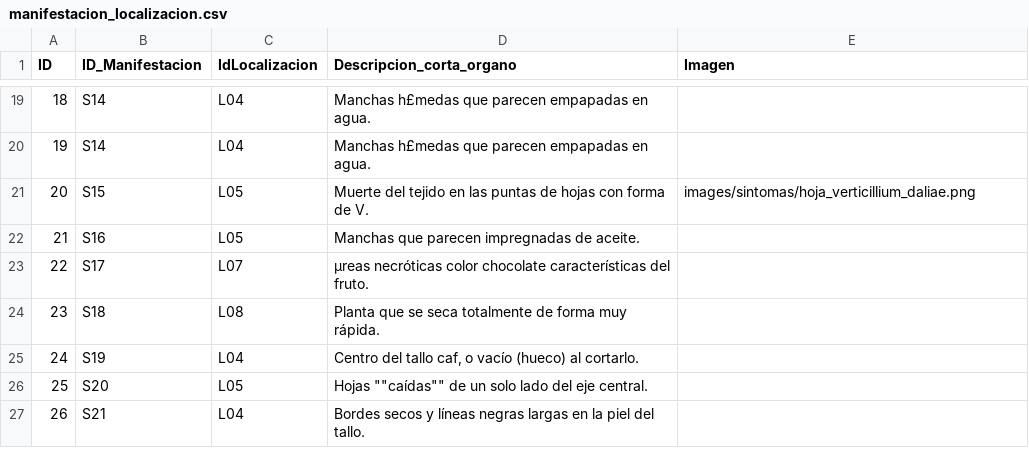
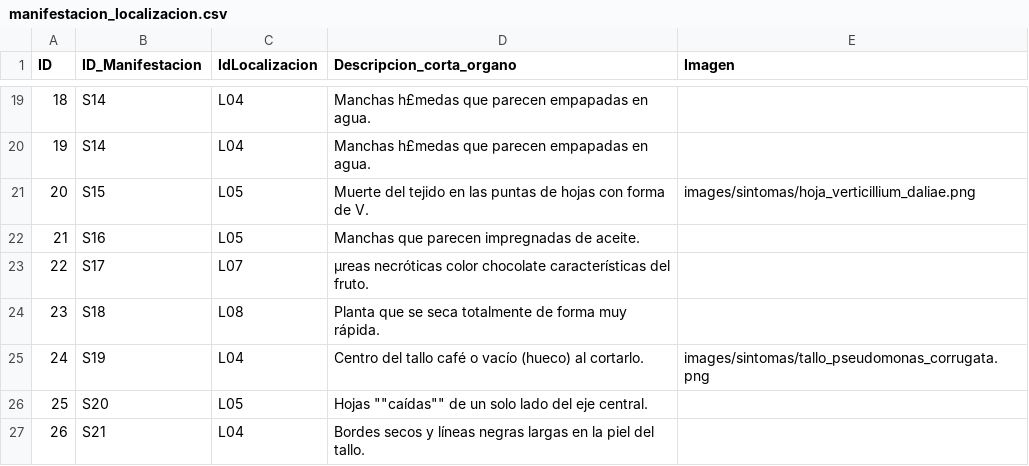
Before and after one commit to intaaersanpedrodejujuy/new_diagnostico_08062026, a CSV file: data/manifestacion_localizacion.csv, drawn as a sheet; only a part is shown, gaps mark what is left out.

Commit message:
Update manifestacion_localizacion.csv

```diff
--- a/data/manifestacion_localizacion.csv
+++ b/data/manifestacion_localizacion.csv
@@ -24,3 +24,3 @@ ID;ID_Manifestacion;IdLocalizacion;Descripcion_corta_organo;Imagen
 23;S18;L08;Planta que se seca totalmente de forma muy rápida.;
-24;S19;L04;Centro del tallo caf‚ o vacío (hueco) al cortarlo.;
+24;S19;L04;Centro del tallo café o vacío (hueco) al cortarlo.;images/sintomas/tallo_pseudomonas_corrugata.png
 25;S20;L05;Hojas ""caídas"" de un solo lado del eje central.;
```
